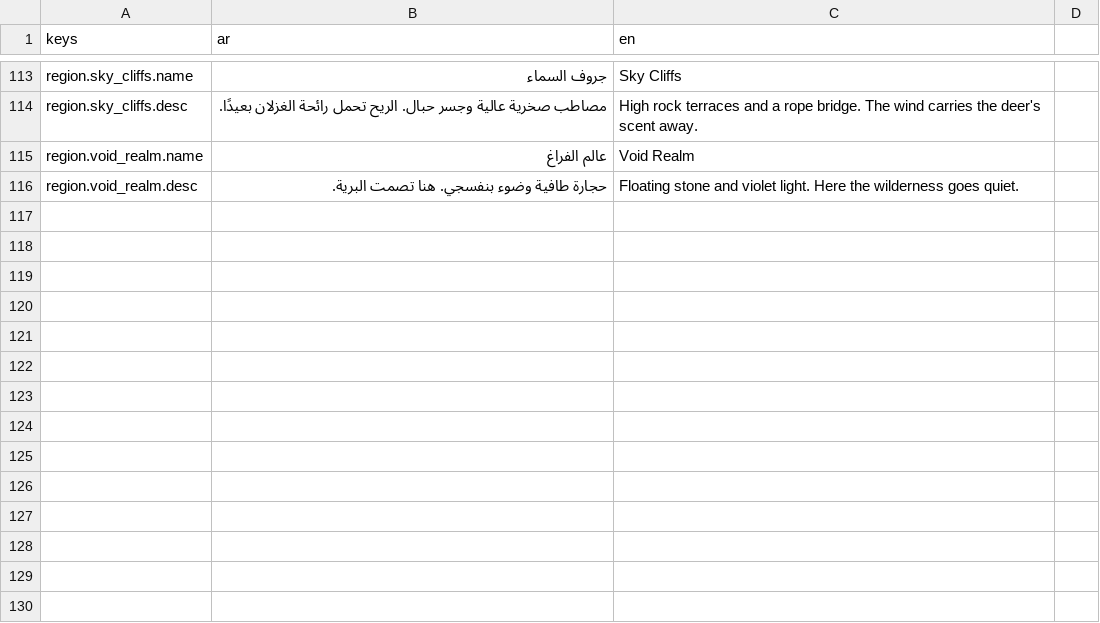
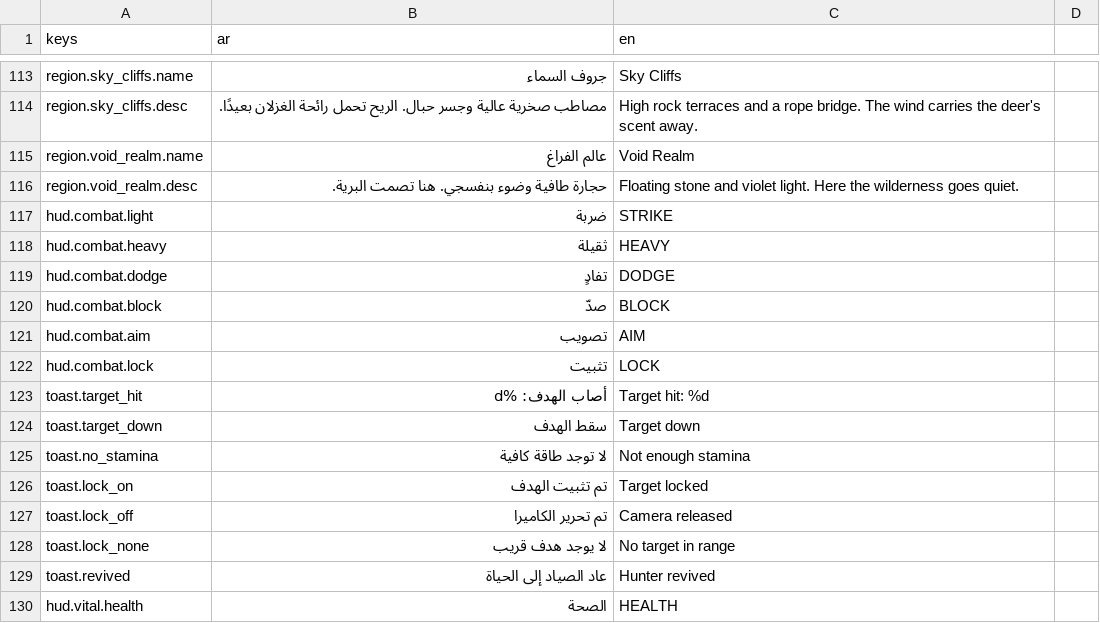
Before and after one commit to stolga7/Athar, a CSV file: localization/ui_strings.csv, drawn as a sheet; only a part is shown, gaps mark what is left out; the diff names each change by its address in the sheet, - before the commit and + after, or states it on an @@ line.

Commit message:
Replace the primitive hunter and deer with real rigged models and add combat
The procedural hunter and deer never read as a character and an animal, so the
visual foundation is rebuilt on two verified CC0 Quaternius models (Adventurer,
Stag) loaded through a new ModelAsset loader that normalises height, grounds the
feet and reports broken files instead of crashing. Both rigs now drive
AnimationTree state machines with speed-synced locomotion, which removes the
sliding feet; a spring-follow third-person camera with orbit, zoom, collision and
lock-on replaces the fixed chase rig; and a small combat state machine (light and
heavy attacks, dodge with invulnerability, held block, hit stun, death/revive, one
shared stamina pool) is proven against a straw training target with six real touch
buttons laid out in a non-overlapping, safe-area-aware grid. Forest and grass
palettes were brightened because the old ones rendered near black. Provenance for
every imported asset lives in assets/models/ASSET_MANIFEST.json and CREDITS.md,
a 138-check combat/model suite sits alongside the previous ones, and the verify
script now rejects a placeholder model, a missing license, or a HUD without
combat controls. Phase 4 screenshots are committed in docs/screenshots/phase-4/.

```diff
--- a/localization/ui_strings.csv
+++ b/localization/ui_strings.csv
+row 117: hud.combat.light | ضربة | STRIKE
+row 118: hud.combat.heavy | ثقيلة | HEAVY
+row 119: hud.combat.dodge | تفادٍ | DODGE
+row 120: hud.combat.block | صدّ | BLOCK
+row 121: hud.combat.aim | تصويب | AIM
+row 122: hud.combat.lock | تثبيت | LOCK
+row 123: toast.target_hit | أصاب الهدف: %d | Target hit: %d
+row 124: toast.target_down | سقط الهدف | Target down
+row 125: toast.no_stamina | لا توجد طاقة كافية | Not enough stamina
+row 126: toast.lock_on | تم تثبيت الهدف | Target locked
+row 127: toast.lock_off | تم تحرير الكاميرا | Camera released
+row 128: toast.lock_none | لا يوجد هدف قريب | No target in range
+row 129: toast.revived | عاد الصياد إلى الحياة | Hunter revived
+row 130: hud.vital.health | الصحة | HEALTH
```
Also changed, not shown: 57 other files.
